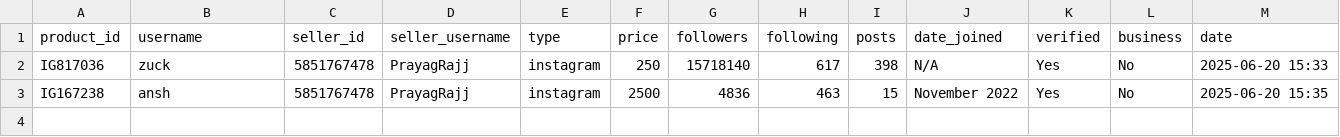
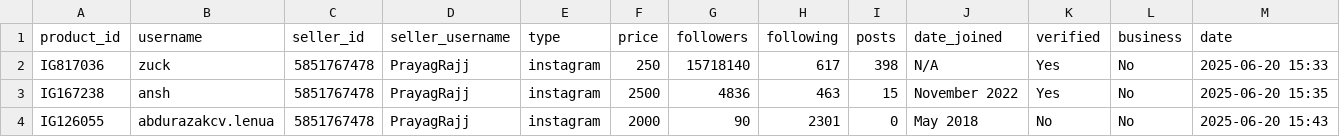
Before and after one commit to MrHacker274/Vortex, a CSV file: Item storage.csv, drawn as a sheet.

Commit message:
Add IG126055

```diff
--- a/Item storage.csv
+++ b/Item storage.csv
@@ -3 +3,2 @@ IG817036,zuck,5851767478,PrayagRajj,instagram,250,15718140,617,398,N/A,Yes,No,20
 IG167238,ansh,5851767478,PrayagRajj,instagram,2500,4836,463,15,November 2022,Yes,No,2025-06-20 15:35
+IG126055,abdurazakcv.lenua,5851767478,PrayagRajj,instagram,2000,90,2301,0,May 2018,No,No,2025-06-20 15:43
```
